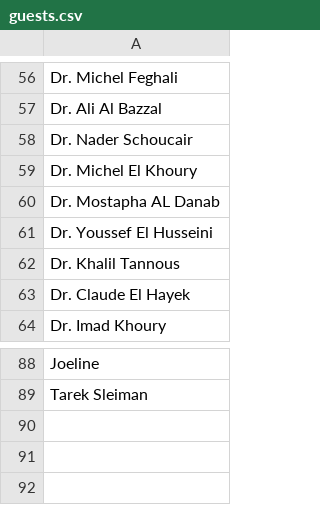
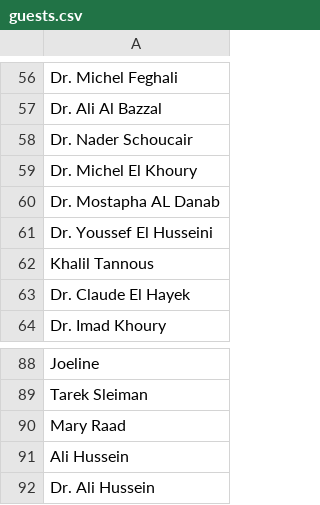
Before and after one commit to melhemkarim/Medis, a CSV file: data/guests.csv, drawn as a sheet; only a part is shown, gaps mark what is left out.

```diff
--- a/data/guests.csv
+++ b/data/guests.csv
@@ -61,3 +61,3 @@ Dr. Mostapha AL Danab
 Dr. Youssef El Husseini
-Dr. Khalil Tannous
+Khalil Tannous
 Dr. Claude El Hayek
@@ -89 +89,4 @@ Joeline
 Tarek Sleiman
+Mary Raad
+Ali Hussein
+Dr. Ali Hussein
```
Also changed, not shown: data/guest-links.csv, 1 other file.
